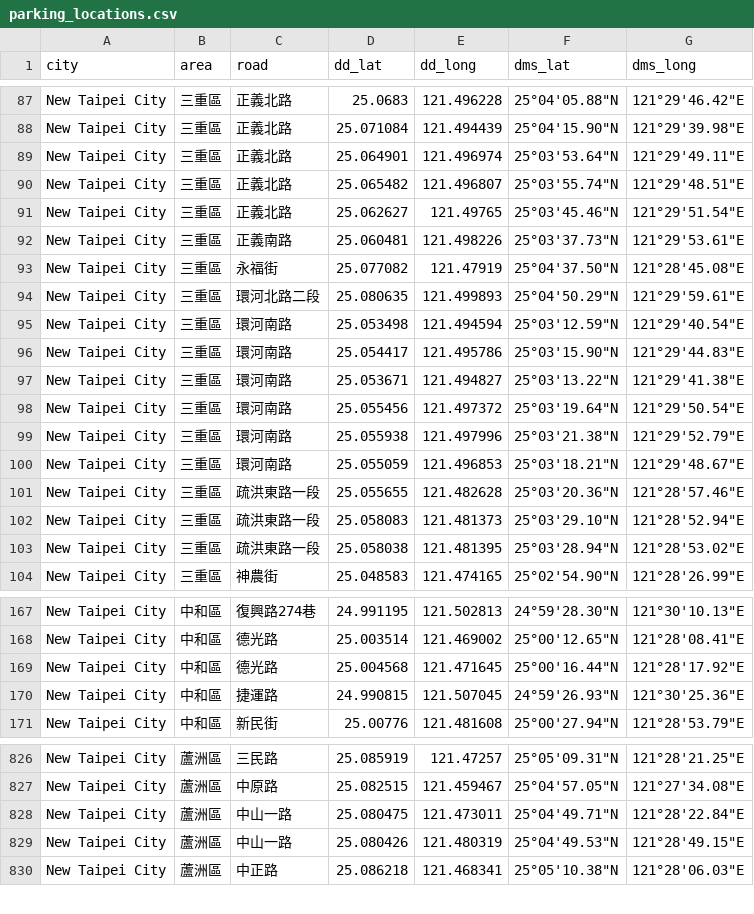
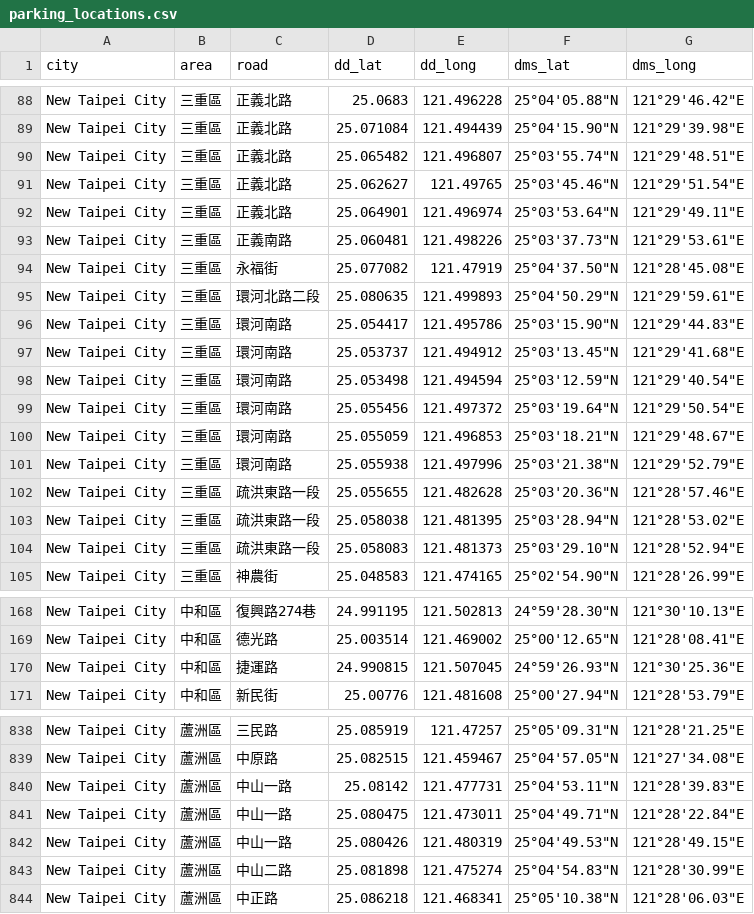
Before and after one commit to jason19970210/taiwan-handicapped-parking, a CSV file: data/parking_locations.csv, drawn as a sheet; only a part is shown, gaps mark what is left out; the diff covers the shown part only.

```diff
--- a/data/parking_locations.csv
+++ b/data/parking_locations.csv
@@ -88,5 +89,5 @@ New Taipei City,三重區,正義北路,25.0683,121.496228,"25°04'05.88""N","121
 New Taipei City,三重區,正義北路,25.071084,121.494439,"25°04'15.90""N","121°29'39.98""E"
-New Taipei City,三重區,正義北路,25.064901,121.496974,"25°03'53.64""N","121°29'49.11""E"
 New Taipei City,三重區,正義北路,25.065482,121.496807,"25°03'55.74""N","121°29'48.51""E"
 New Taipei City,三重區,正義北路,25.062627,121.49765,"25°03'45.46""N","121°29'51.54""E"
+New Taipei City,三重區,正義北路,25.064901,121.496974,"25°03'53.64""N","121°29'49.11""E"
 New Taipei City,三重區,正義南路,25.060481,121.498226,"25°03'37.73""N","121°29'53.61""E"
@@ -94,11 +95,11 @@ New Taipei City,三重區,永福街,25.077082,121.47919,"25°04'37.50""N","121°
 New Taipei City,三重區,環河北路二段,25.080635,121.499893,"25°04'50.29""N","121°29'59.61""E"
+New Taipei City,三重區,環河南路,25.054417,121.495786,"25°03'15.90""N","121°29'44.83""E"
+New Taipei City,三重區,環河南路,25.053737,121.494912,"25°03'13.45""N","121°29'41.68""E"
 New Taipei City,三重區,環河南路,25.053498,121.494594,"25°03'12.59""N","121°29'40.54""E"
-New Taipei City,三重區,環河南路,25.054417,121.495786,"25°03'15.90""N","121°29'44.83""E"
-New Taipei City,三重區,環河南路,25.053671,121.494827,"25°03'13.22""N","121°29'41.38""E"
 New Taipei City,三重區,環河南路,25.055456,121.497372,"25°03'19.64""N","121°29'50.54""E"
+New Taipei City,三重區,環河南路,25.055059,121.496853,"25°03'18.21""N","121°29'48.67""E"
 New Taipei City,三重區,環河南路,25.055938,121.497996,"25°03'21.38""N","121°29'52.79""E"
-New Taipei City,三重區,環河南路,25.055059,121.496853,"25°03'18.21""N","121°29'48.67""E"
 New Taipei City,三重區,疏洪東路一段,25.055655,121.482628,"25°03'20.36""N","121°28'57.46""E"
+New Taipei City,三重區,疏洪東路一段,25.058038,121.481395,"25°03'28.94""N","121°28'53.02""E"
 New Taipei City,三重區,疏洪東路一段,25.058083,121.481373,"25°03'29.10""N","121°28'52.94""E"
-New Taipei City,三重區,疏洪東路一段,25.058038,121.481395,"25°03'28.94""N","121°28'53.02""E"
 New Taipei City,三重區,神農街,25.048583,121.474165,"25°02'54.90""N","121°28'26.99""E"
@@ -168,3 +169,2 @@ New Taipei City,中和區,復興路274巷,24.991195,121.502813,"24°59'28.30""N"
 New Taipei City,中和區,德光路,25.003514,121.469002,"25°00'12.65""N","121°28'08.41""E"
-New Taipei City,中和區,德光路,25.004568,121.471645,"25°00'16.44""N","121°28'17.92""E"
 New Taipei City,中和區,捷運路,24.990815,121.507045,"24°59'26.93""N","121°30'25.36""E"
@@ -827,4 +839,6 @@ New Taipei City,蘆洲區,三民路,25.085919,121.47257,"25°05'09.31""N","121°
 New Taipei City,蘆洲區,中原路,25.082515,121.459467,"25°04'57.05""N","121°27'34.08""E"
+New Taipei City,蘆洲區,中山一路,25.08142,121.477731,"25°04'53.11""N","121°28'39.83""E"
 New Taipei City,蘆洲區,中山一路,25.080475,121.473011,"25°04'49.71""N","121°28'22.84""E"
 New Taipei City,蘆洲區,中山一路,25.080426,121.480319,"25°04'49.53""N","121°28'49.15""E"
+New Taipei City,蘆洲區,中山二路,25.081898,121.475274,"25°04'54.83""N","121°28'30.99""E"
 New Taipei City,蘆洲區,中正路,25.086218,121.468341,"25°05'10.38""N","121°28'06.03""E"
```
Also changed, not shown: 15 added rows and 53 moved rows elsewhere in this file.
